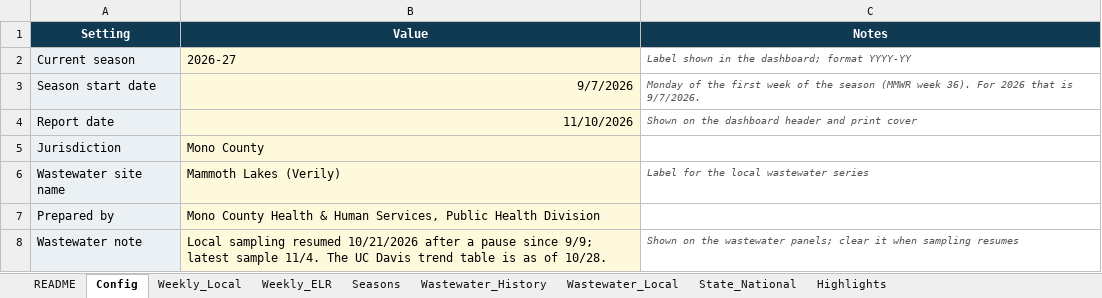
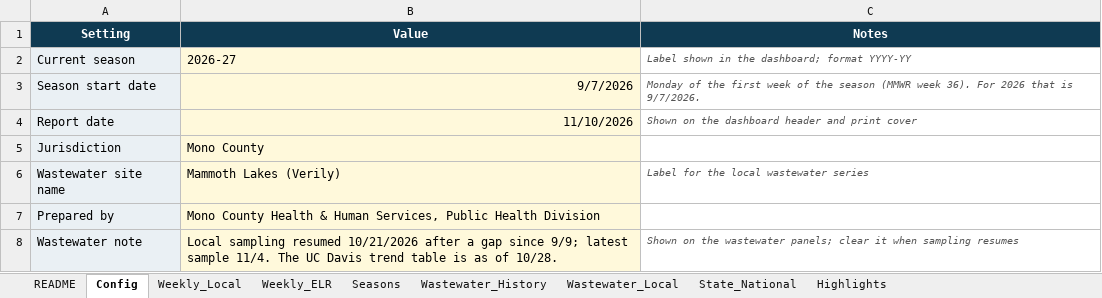
Before and after one commit to EmilyKillion/mono-county-dashboards, an Excel workbook: respiratory/RV_Tracker.xlsx, sheet Config, drawn as a sheet; values as stored, in another font and other column widths than the file's, no borders; the diff names each change by its address in the sheet, - before the commit and + after, or states it on an @@ line.

```diff
--- a/respiratory/RV_Tracker.xlsx (sheet Config)
+++ b/respiratory/RV_Tracker.xlsx (sheet Config)
-B8 (Value): …after a pause since 9/9;…
+B8 (Value): …after a gap since 9/9;…
```
Also changed, not shown: 1 other file.
